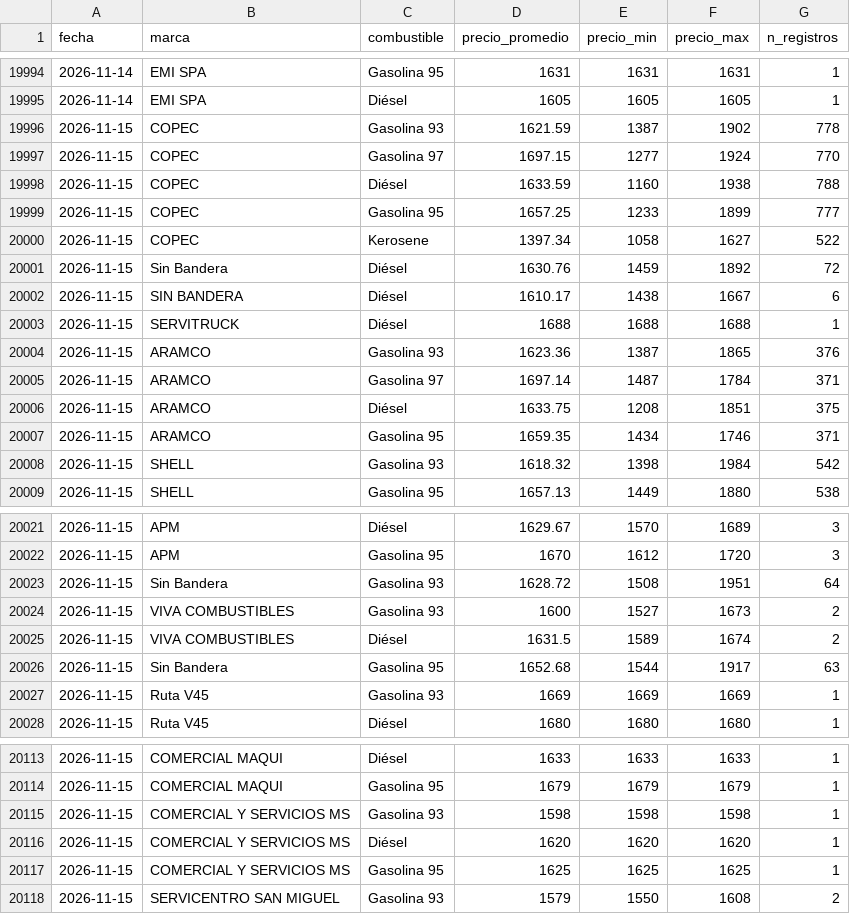
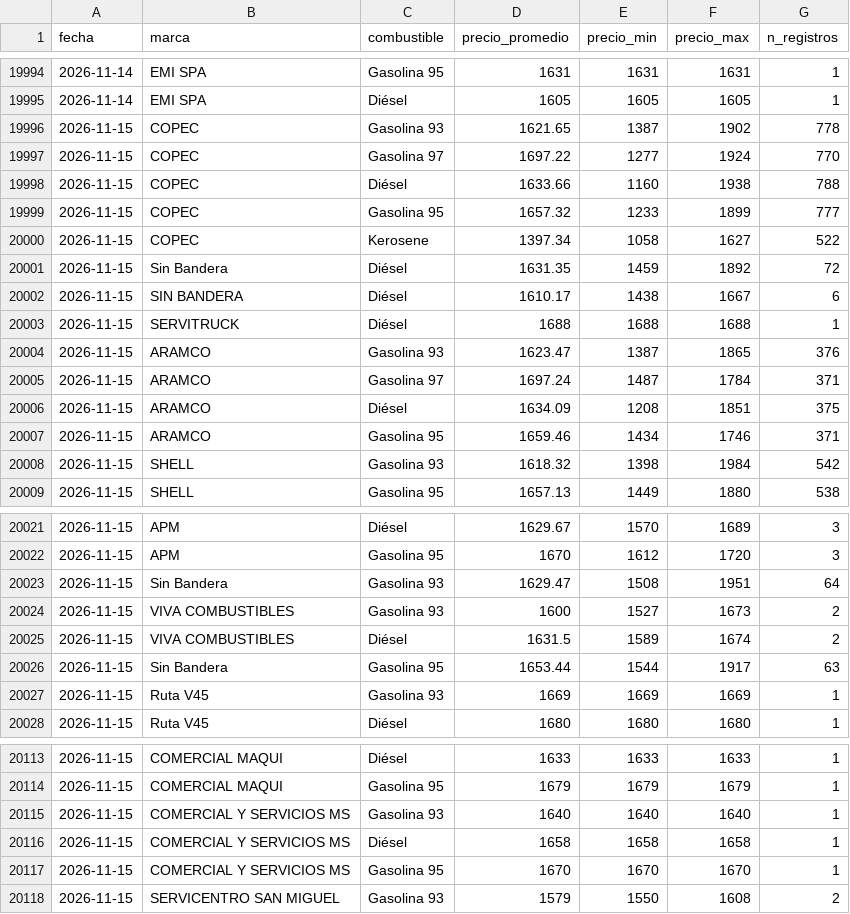
Before and after one commit to diland9/precios-combustibles-chile, a CSV file: data/aggregates/operador_diario.csv, drawn as a sheet; only a part is shown, gaps mark what is left out.

```diff
--- a/data/aggregates/operador_diario.csv
+++ b/data/aggregates/operador_diario.csv
@@ -19995,14 +19995,14 @@ fecha,marca,combustible,precio_promedio,precio_min,precio_max,n_registros
 2026-11-14,EMI SPA,Diésel,1605,1605,1605,1
-2026-11-15,COPEC,Gasolina 93,1621.59,1387,1902,778
-2026-11-15,COPEC,Gasolina 97,1697.15,1277,1924,770
-2026-11-15,COPEC,Diésel,1633.59,1160,1938,788
-2026-11-15,COPEC,Gasolina 95,1657.25,1233,1899,777
+2026-11-15,COPEC,Gasolina 93,1621.65,1387,1902,778
+2026-11-15,COPEC,Gasolina 97,1697.22,1277,1924,770
+2026-11-15,COPEC,Diésel,1633.66,1160,1938,788
+2026-11-15,COPEC,Gasolina 95,1657.32,1233,1899,777
 2026-11-15,COPEC,Kerosene,1397.34,1058,1627,522
-2026-11-15,Sin Bandera,Diésel,1630.76,1459,1892,72
+2026-11-15,Sin Bandera,Diésel,1631.35,1459,1892,72
 2026-11-15,SIN BANDERA,Diésel,1610.17,1438,1667,6
 2026-11-15,SERVITRUCK,Diésel,1688,1688,1688,1
-2026-11-15,ARAMCO,Gasolina 93,1623.36,1387,1865,376
-2026-11-15,ARAMCO,Gasolina 97,1697.14,1487,1784,371
-2026-11-15,ARAMCO,Diésel,1633.75,1208,1851,375
-2026-11-15,ARAMCO,Gasolina 95,1659.35,1434,1746,371
+2026-11-15,ARAMCO,Gasolina 93,1623.47,1387,1865,376
+2026-11-15,ARAMCO,Gasolina 97,1697.24,1487,1784,371
+2026-11-15,ARAMCO,Diésel,1634.09,1208,1851,375
+2026-11-15,ARAMCO,Gasolina 95,1659.46,1434,1746,371
 2026-11-15,SHELL,Gasolina 93,1618.32,1398,1984,542
@@ -20022,6 +20022,6 @@ fecha,marca,combustible,precio_promedio,precio_min,precio_max,n_registros
 2026-11-15,APM,Gasolina 95,1670,1612,1720,3
-2026-11-15,Sin Bandera,Gasolina 93,1628.72,1508,1951,64
+2026-11-15,Sin Bandera,Gasolina 93,1629.47,1508,1951,64
 2026-11-15,VIVA COMBUSTIBLES,Gasolina 93,1600,1527,1673,2
 2026-11-15,VIVA COMBUSTIBLES,Diésel,1631.5,1589,1674,2
-2026-11-15,Sin Bandera,Gasolina 95,1652.68,1544,1917,63
+2026-11-15,Sin Bandera,Gasolina 95,1653.44,1544,1917,63
 2026-11-15,Ruta V45,Gasolina 93,1669,1669,1669,1
@@ -20114,5 +20114,5 @@ fecha,marca,combustible,precio_promedio,precio_min,precio_max,n_registros
 2026-11-15,COMERCIAL MAQUI,Gasolina 95,1679,1679,1679,1
-2026-11-15,COMERCIAL Y SERVICIOS MS,Gasolina 93,1598,1598,1598,1
-2026-11-15,COMERCIAL Y SERVICIOS MS,Diésel,1620,1620,1620,1
-2026-11-15,COMERCIAL Y SERVICIOS MS,Gasolina 95,1625,1625,1625,1
+2026-11-15,COMERCIAL Y SERVICIOS MS,Gasolina 93,1640,1640,1640,1
+2026-11-15,COMERCIAL Y SERVICIOS MS,Diésel,1658,1658,1658,1
+2026-11-15,COMERCIAL Y SERVICIOS MS,Gasolina 95,1670,1670,1670,1
 2026-11-15,SERVICENTRO SAN MIGUEL,Gasolina 93,1579,1550,1608,2
```
Also changed, not shown: data/aggregates/nacional_diario.csv, data/aggregates/regional_diario.csv, 5 other files.
